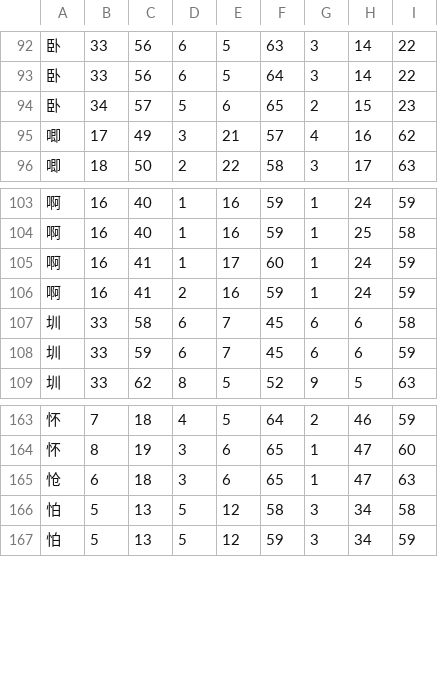
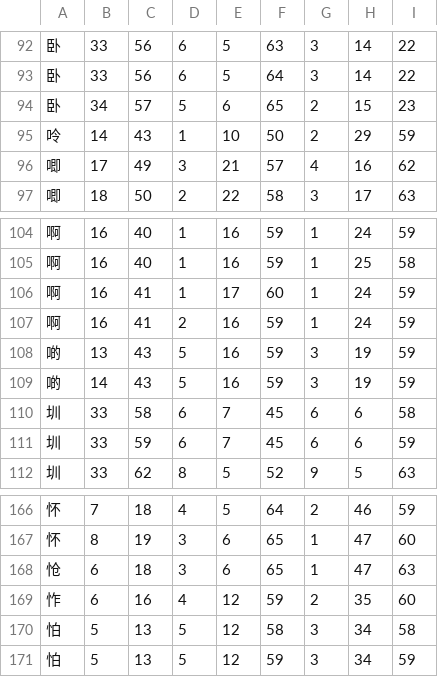
Before and after one commit to KarlTDebiec/Scinoephile, a CSV file: scinoephile/data/ocr/char_dims_3.csv, drawn as a sheet; only a part is shown, gaps mark what is left out.

```diff
--- a/scinoephile/data/ocr/char_dims_3.csv
+++ b/scinoephile/data/ocr/char_dims_3.csv
@@ -94,2 +94,3 @@
 卧,34,57,5,6,65,2,15,23
+呤,14,43,1,10,50,2,29,59
 唧,17,49,3,21,57,4,16,62
@@ -106,2 +107,4 @@
 啊,16,41,2,16,59,1,24,59
+啲,13,43,5,16,59,3,19,59
+啲,14,43,5,16,59,3,19,59
 圳,33,58,6,7,45,6,6,58
@@ -165,2 +168,3 @@
 怆,6,18,3,6,65,1,47,63
+怍,6,16,4,12,59,2,35,60
 怕,5,13,5,12,58,3,34,58
```
Also changed, not shown: scinoephile/data/ocr/char_dims_1.csv, scinoephile/data/ocr/char_dims_2.csv, 5 other files.
